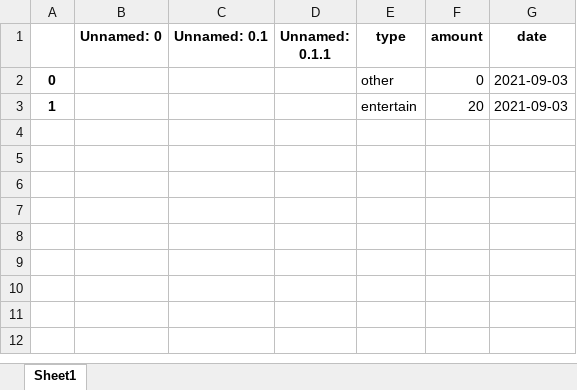
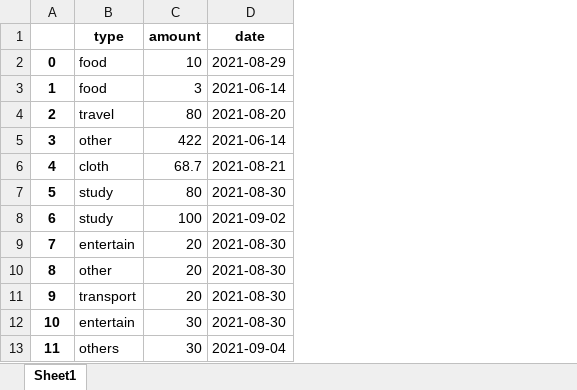
Before and after one commit to Dixon3220/PythonProgramming, an Excel workbook: main/user_expense.xlsx, sheet Sheet1, drawn as a sheet; values as stored, in another font and other column widths than the file's, no borders; removed rows and columns are numbered as before the commit, all else as after; the diff names each change by its address in the sheet, - before the commit and + after, or states it on an @@ line.

```diff
--- a/main/user_expense.xlsx (sheet Sheet1)
+++ b/main/user_expense.xlsx (sheet Sheet1)
-column B (Unnamed: 0), empty
-column C (Unnamed: 0.1), empty
-column D (Unnamed: 0.1.1), empty
-B2 (type): other
+B2 (type): food
-C2 (amount): 0
+C2 (amount): 10
-D2 (date): 2021-09-03
+D2 (date): 2021-08-29
+row 3: 1 | food | 3 | 2021-06-14
+row 4: 2 | travel | 80 | 2021-08-20
+row 5: 3 | other | 422 | 2021-06-14
+row 6: 4 | cloth | 68.7 | 2021-08-21
+row 7: 5 | study | 80 | 2021-08-30
+row 8: 6 | study | 100 | 2021-09-02
-A9: 1
+A9: 7
-D9 (date): 2021-09-03
+D9 (date): 2021-08-30
+row 10: 8 | other | 20 | 2021-08-30
+row 11: 9 | transport | 20 | 2021-08-30
+row 12: 10 | entertain | 30 | 2021-08-30
+row 13: 11 | others | 30 | 2021-09-04
```
Also changed, not shown: get_dash/expense.xlsx, main/expense.xlsx, 3 other files.
